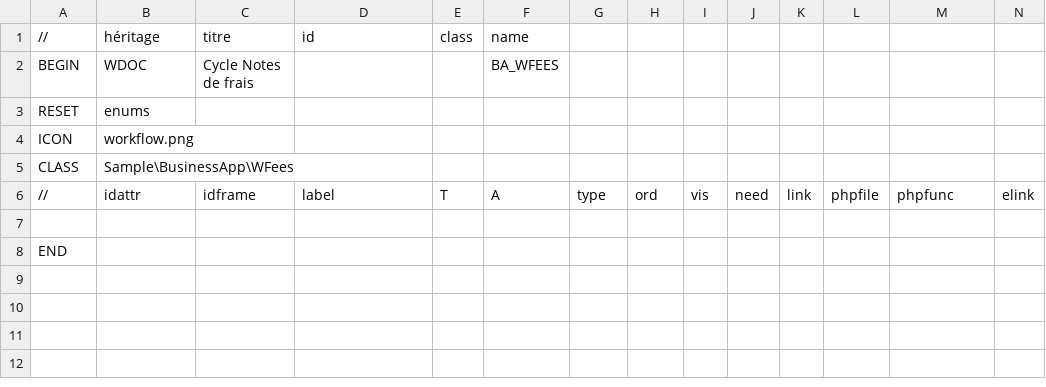
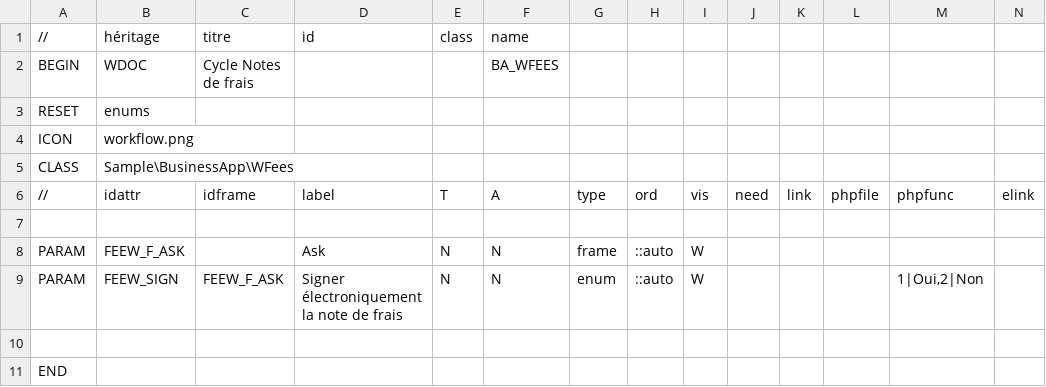
Before and after one commit to KlausBacker/anakeen-platform-4, a CSV file: Samples/BusinessApp/src/Apps/BUSINESS_APP/Families/Fees/fees.workflow.csv, drawn as a sheet; only a part is shown; rows hold the shown columns only; the diff names each change by its address in the sheet, - before the commit and + after, or states it on an @@ line.

```diff
--- a/Samples/BusinessApp/src/Apps/BUSINESS_APP/Families/Fees/fees.workflow.csv
+++ b/Samples/BusinessApp/src/Apps/BUSINESS_APP/Families/Fees/fees.workflow.csv
+row 8: PARAM | FEEW_F_ASK |  | Ask | N | N | frame | ::auto | W
+row 9: PARAM | FEEW_SIGN | FEEW_F_ASK | Signer électroniquement la note de frais | N | N | enum | ::auto | W |  |  |  | 1|Oui,2|Non
+row 10: (empty)
```
Also changed, not shown: Samples/BusinessApp/src/Apps/BUSINESS_APP/Families/ClientContract/client.struct.csv, Samples/BusinessApp/src/Apps/BUSINESS_APP/Families/Fees/fees.struct.csv, 18 other files.
